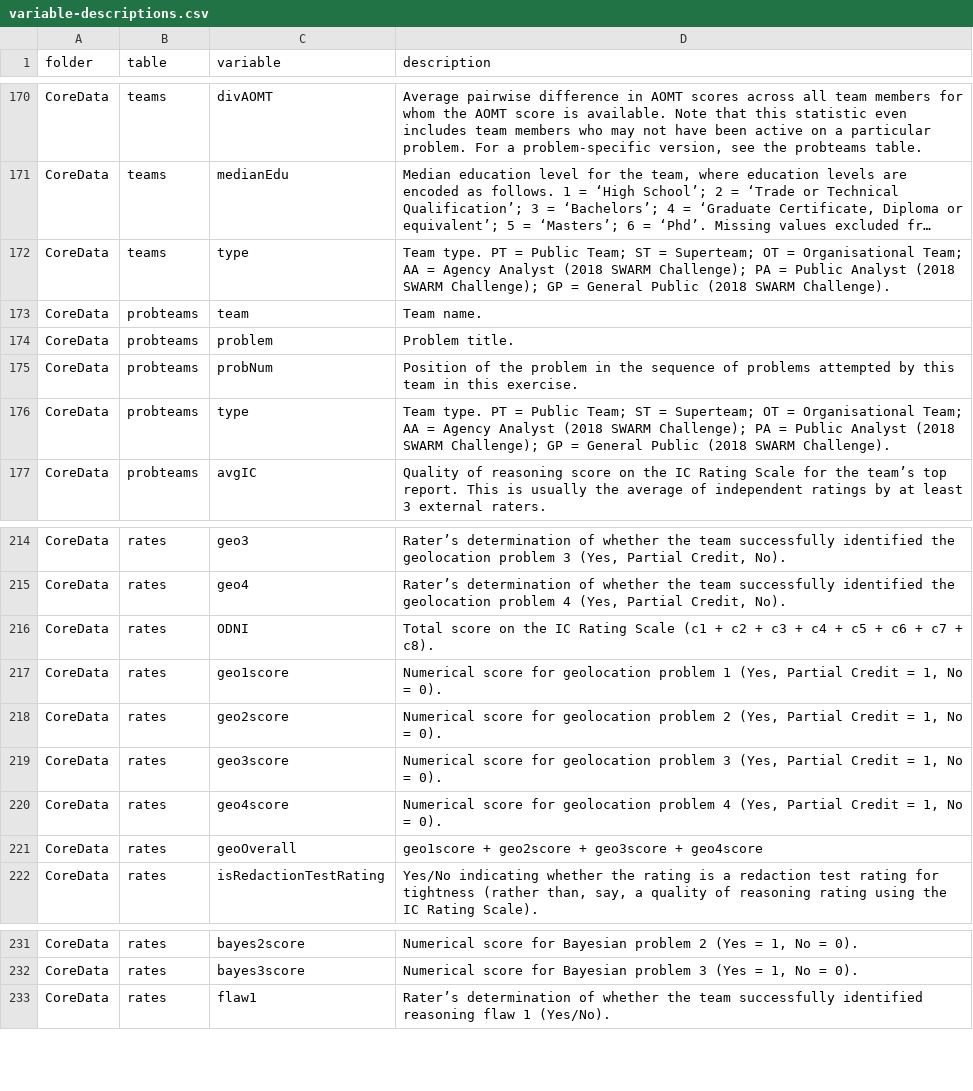
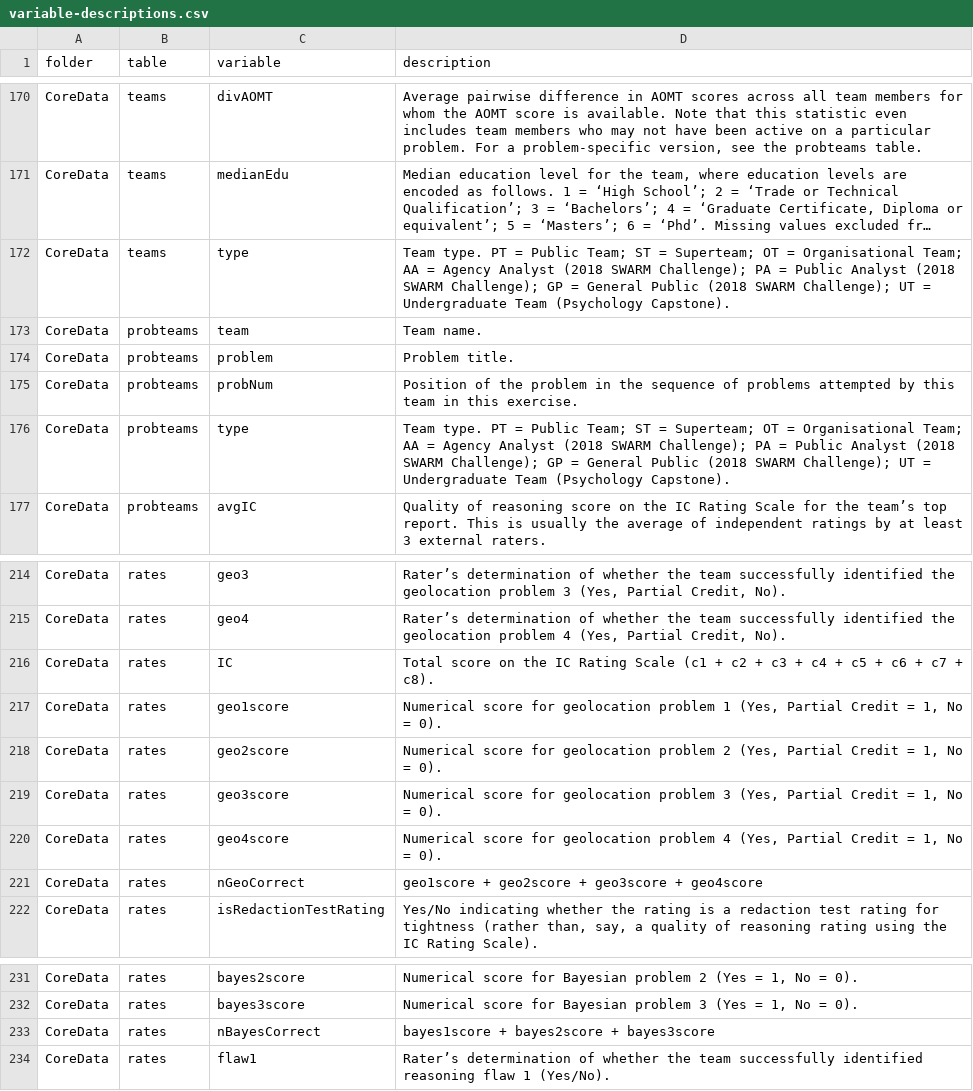
Before and after one commit to Hunt-Laboratory/huntr, a CSV file: static/variable-descriptions.csv, drawn as a sheet; only a part is shown, gaps mark what is left out; long unchanged cells end in …; the diff names each change by its address in the sheet, - before the commit and + after, or states it on an @@ line.

```diff
--- a/static/variable-descriptions.csv
+++ b/static/variable-descriptions.csv
-D172 (description): …(2018 SWARM Challenge).
+D172 (description): …(2018 SWARM Challenge); UT = Undergraduate Team (Psychology Capstone).
-D176 (description): …(2018 SWARM Challenge).
+D176 (description): …(2018 SWARM Challenge); UT = Undergraduate Team (Psychology Capstone).
-C216 (variable): ODNI
+C216 (variable): IC
-C221 (variable): geoOverall
+C221 (variable): nGeoCorrect
+row 233: CoreData | rates | nBayesCorrect | bayes1score + bayes2score + bayes3score
```
Also changed, not shown: 9 other files.
